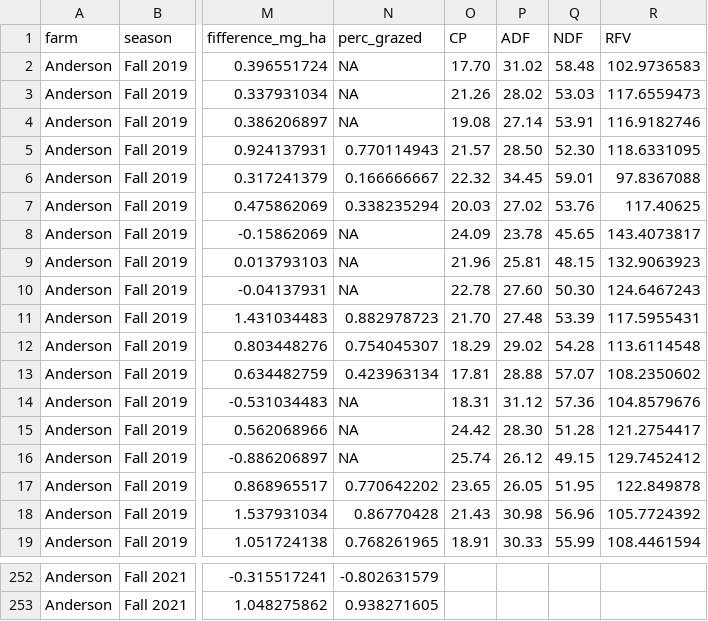
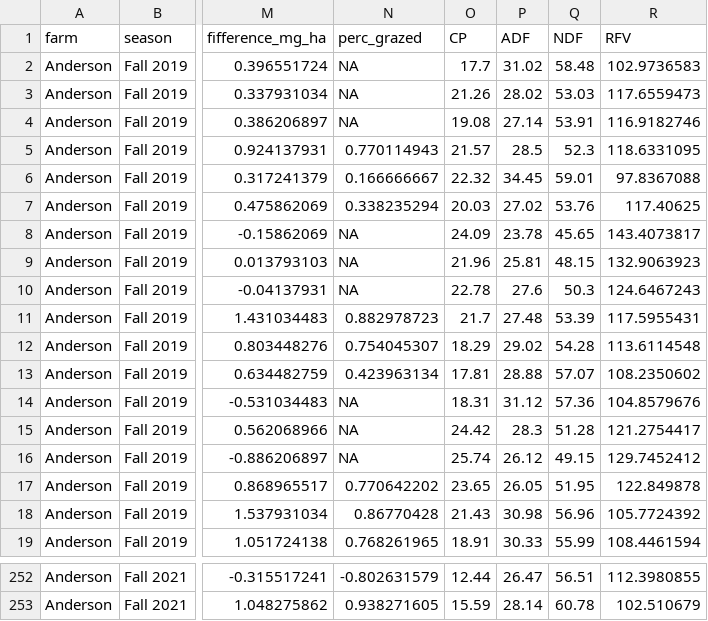
Before and after one commit to jungej62/MDA_Grazing_IWG, a CSV file: data/MDA_Grazing_IWG.csv, drawn as a sheet; only a part is shown, gaps mark what is left out; the diff covers the shown part only; the diff names each change by its address in the sheet, - before the commit and + after, or states it on an @@ line.

```diff
--- a/data/MDA_Grazing_IWG.csv
+++ b/data/MDA_Grazing_IWG.csv
-O2 (CP): 17.70
+O2 (CP): 17.7
-P5 (ADF): 28.50
+P5 (ADF): 28.5
-Q5 (NDF): 52.30
+Q5 (NDF): 52.3
-P10 (ADF): 27.60
+P10 (ADF): 27.6
-Q10 (NDF): 50.30
+Q10 (NDF): 50.3
-O11 (CP): 21.70
+O11 (CP): 21.7
-P15 (ADF): 28.30
+P15 (ADF): 28.3
-O252 (CP): (empty)
+O252 (CP): 12.44
-P252 (ADF): (empty)
+P252 (ADF): 26.47
-Q252 (NDF): (empty)
+Q252 (NDF): 56.51
-R252 (RFV): (empty)
+R252 (RFV): 112.3980855
-O253 (CP): (empty)
+O253 (CP): 15.59
-P253 (ADF): (empty)
+P253 (ADF): 28.14
-Q253 (NDF): (empty)
+Q253 (NDF): 60.78
-R253 (RFV): (empty)
+R253 (RFV): 102.510679
```
Also changed, not shown: 64 edited cells elsewhere in this file, 4 other files.
